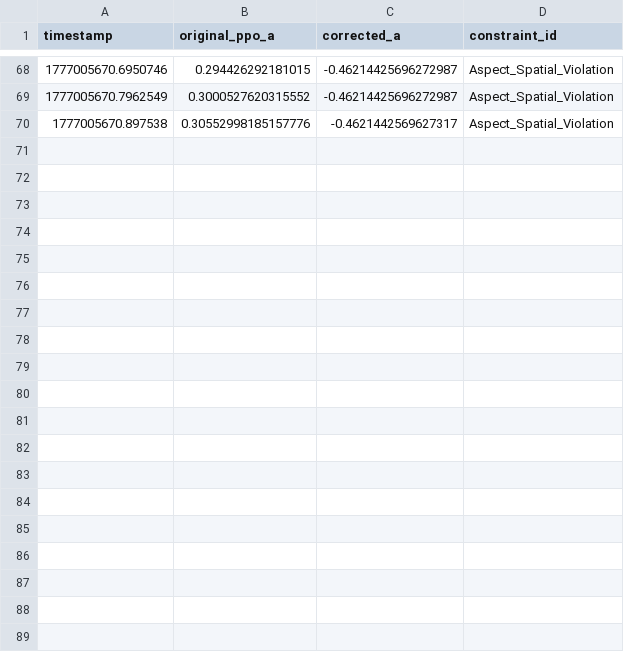
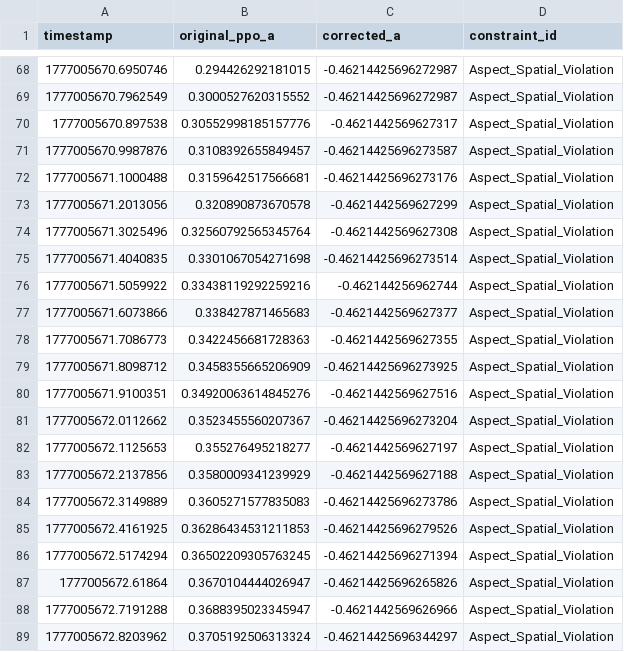
Before and after one commit to Sainosaur/RailSchedulingAI, a CSV file: validate_layer/override_log.csv, drawn as a sheet; only a part is shown, gaps mark what is left out.

Commit message:
chore: append new Aspect_Spatial_Violation entries to override_log.csv

```diff
--- a/validate_layer/override_log.csv
+++ b/validate_layer/override_log.csv
@@ -70 +70,20 @@ timestamp,original_ppo_a,corrected_a,constraint_id
 1777005670.897538,0.30552998185157776,-0.4621442569627317,Aspect_Spatial_Violation
+1777005670.9987876,0.3108392655849457,-0.46214425696273587,Aspect_Spatial_Violation
+1777005671.1000488,0.3159642517566681,-0.46214425696273176,Aspect_Spatial_Violation
+1777005671.2013056,0.320890873670578,-0.4621442569627299,Aspect_Spatial_Violation
+1777005671.3025496,0.32560792565345764,-0.4621442569627308,Aspect_Spatial_Violation
+1777005671.4040835,0.3301067054271698,-0.46214425696273514,Aspect_Spatial_Violation
+1777005671.5059922,0.33438119292259216,-0.462144256962744,Aspect_Spatial_Violation
+1777005671.6073866,0.338427871465683,-0.4621442569627377,Aspect_Spatial_Violation
+1777005671.7086773,0.3422456681728363,-0.4621442569627355,Aspect_Spatial_Violation
+1777005671.8098712,0.3458355665206909,-0.46214425696273925,Aspect_Spatial_Violation
+1777005671.9100351,0.34920063614845276,-0.4621442569627516,Aspect_Spatial_Violation
+1777005672.0112662,0.3523455560207367,-0.46214425696273204,Aspect_Spatial_Violation
+1777005672.1125653,0.355276495218277,-0.4621442569627197,Aspect_Spatial_Violation
+1777005672.2137856,0.3580009341239929,-0.4621442569627188,Aspect_Spatial_Violation
+1777005672.3149889,0.3605271577835083,-0.46214425696273786,Aspect_Spatial_Violation
+1777005672.4161925,0.36286434531211853,-0.46214425696279526,Aspect_Spatial_Violation
+1777005672.5174294,0.36502209305763245,-0.46214425696271394,Aspect_Spatial_Violation
+1777005672.61864,0.3670104444026947,-0.46214425696265826,Aspect_Spatial_Violation
+1777005672.7191288,0.3688395023345947,-0.4621442569626966,Aspect_Spatial_Violation
+1777005672.8203962,0.3705192506313324,-0.46214425696344297,Aspect_Spatial_Violation
```
